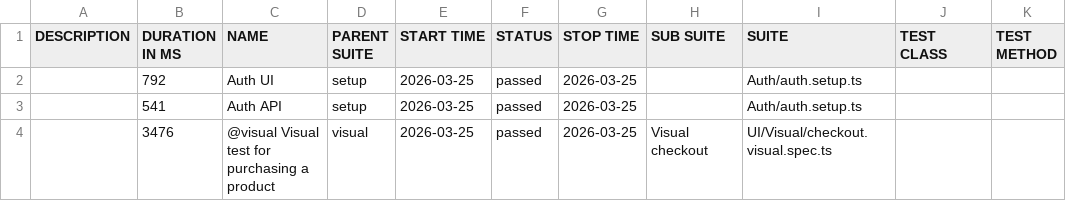
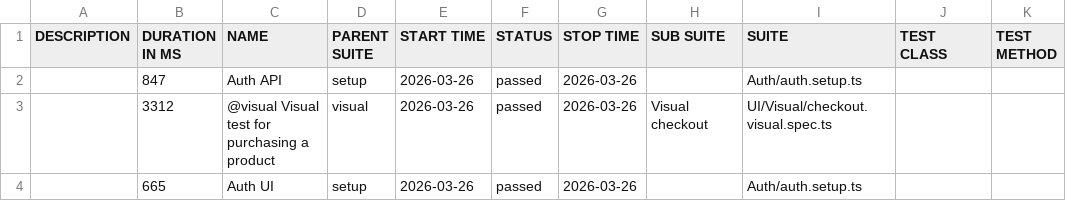
Before and after one commit to dkalashnyk/demo, a CSV file: visual/data/suites.csv, drawn as a sheet.

```diff
--- a/visual/data/suites.csv
+++ b/visual/data/suites.csv
@@ -1,4 +1,4 @@
 "DESCRIPTION","DURATION IN MS","NAME","PARENT SUITE","START TIME","STATUS","STOP TIME","SUB SUITE","SUITE","TEST CLASS","TEST METHOD"
-"","792","Auth UI","setup","2026-03-25","passed","2026-03-25","","Auth/auth.setup.ts","",""
-"","541","Auth API","setup","2026-03-25","passed","2026-03-25","","Auth/auth.setup.ts","",""
-"","3476","@visual Visual test for purchasing a product","visual","2026-03-25","passed","2026-03-25","Visual checkout","UI/Visual/checkout.visual.spec.ts","",""
+"","847","Auth API","setup","2026-03-26","passed","2026-03-26","","Auth/auth.setup.ts","",""
+"","3312","@visual Visual test for purchasing a product","visual","2026-03-26","passed","2026-03-26","Visual checkout","UI/Visual/checkout.visual.spec.ts","",""
+"","665","Auth UI","setup","2026-03-26","passed","2026-03-26","","Auth/auth.setup.ts","",""
```
Also changed, not shown: 29 other files.
